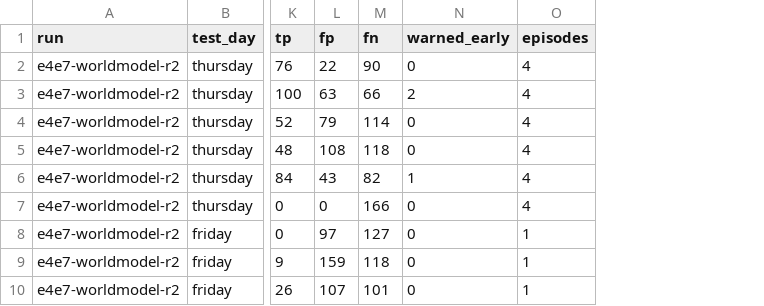
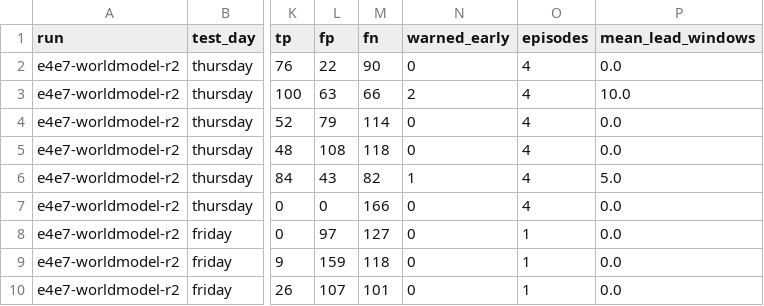
Before and after one commit to ArunmehtaBuild/NetWM, a CSV file: results/tables/e18_policy_summary.csv, drawn as a sheet; only a part is shown, gaps mark what is left out; the diff names each change by its address in the sheet, - before the commit and + after, or states it on an @@ line.

Commit message:
G-9: the dashboard alarms on the causal budget E18 measured
One implementation, netwm.metrics.causal_threshold, used by E18 (reproduced
byte for byte) and by engine/predict.py. The payload carries a per-window
threshold (contract v1.2), the timeline draws it as a stepped curve, and the
model card reads E18's primary row (0.608 / FPR 0.078). lead_time_summary
now carries the D-022 null on its own alarm series; the alarm panel no
longer calls a chance-level count 'verified'. Fixtures regenerated; demo
slice figures re-measured.

```diff
--- a/results/tables/e18_policy_summary.csv
+++ b/results/tables/e18_policy_summary.csv
+column P (mean_lead_windows), rows 2-10: 0.0 | 10.0 | 0.0 | 0.0 | 5.0 | 0.0 | 0.0 | 0.0 | 0.0
```
Also changed, not shown: 19 other files.
